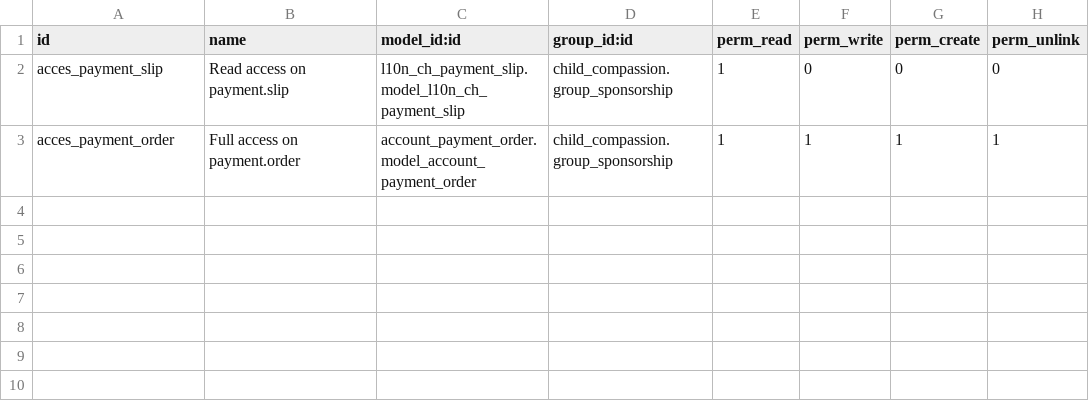
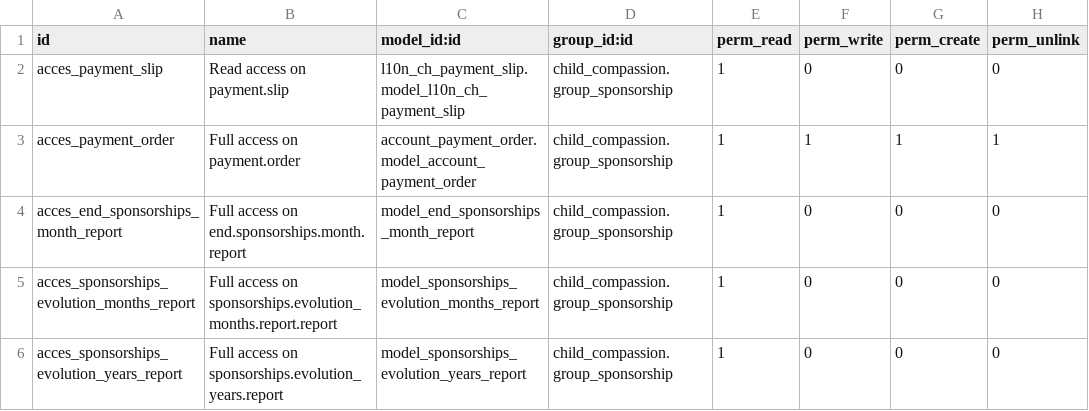
Before and after one commit to CompassionCH/compassion-switzerland, a CSV file: sponsorship_switzerland/security/ir.model.access.csv, drawn as a sheet; the diff names each change by its address in the sheet, - before the commit and + after, or states it on an @@ line.

Commit message:
CO-1491 ADD sponsorship ending reports

```diff
--- a/sponsorship_switzerland/security/ir.model.access.csv
+++ b/sponsorship_switzerland/security/ir.model.access.csv
+row 4: acces_end_sponsorships_month_report | Full access on end.sponsorships.month.report | model_end_sponsorships_month_report | child_compassion.group_sponsorship | 1 | 0 | 0 | 0
+row 5: acces_sponsorships_evolution_months_report | Full access on sponsorships.evolution_months.report.report | model_sponsorships_evolution_months_report | child_compassion.group_sponsorship | 1 | 0 | 0 | 0
+row 6: acces_sponsorships_evolution_years_report | Full access on sponsorships.evolution_years.report | model_sponsorships_evolution_years_report | child_compassion.group_sponsorship | 1 | 0 | 0 | 0
```
Also changed, not shown: 8 other files.
